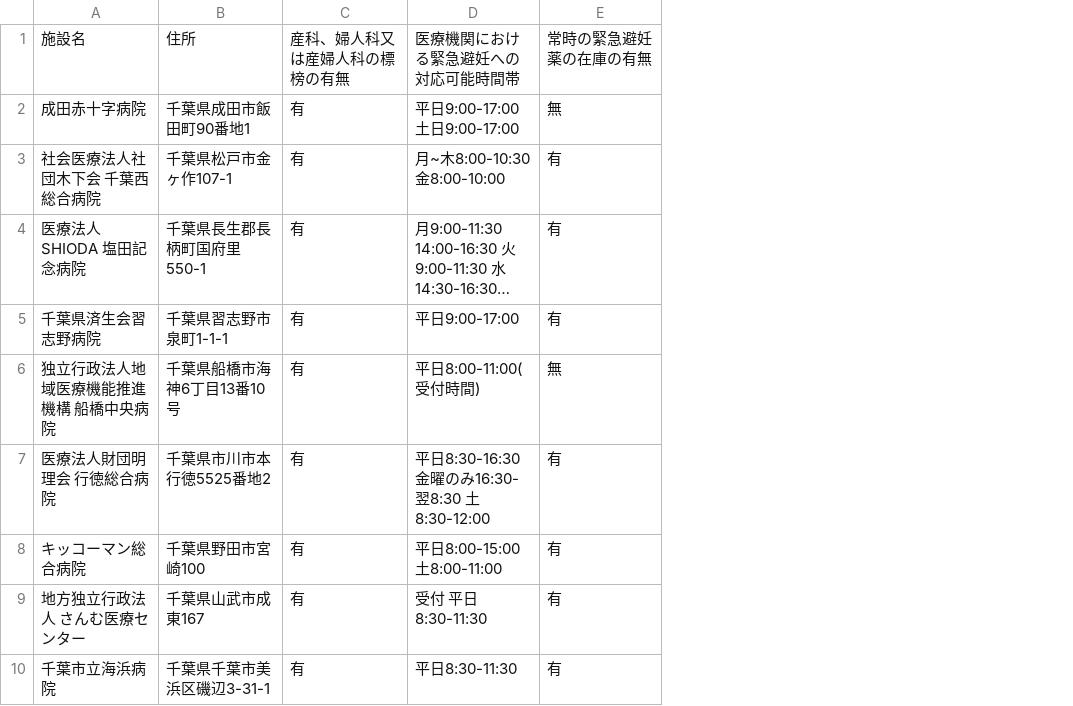
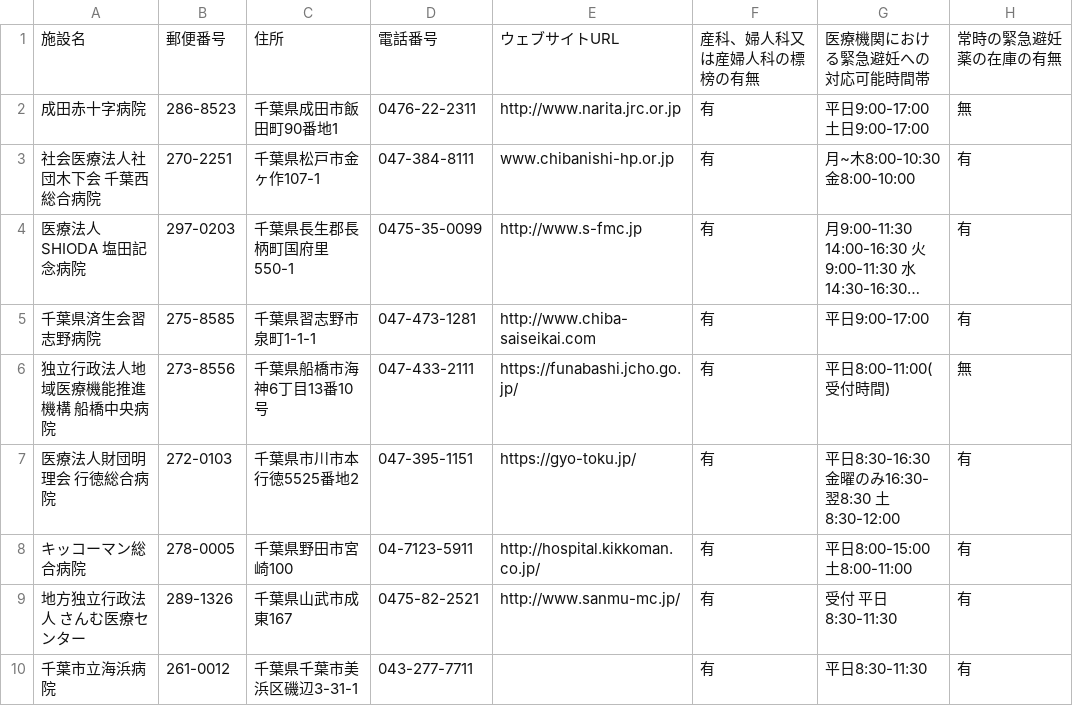
Before and after one commit to ryosuke-betw/opendata-pdf-to-csv, a CSV file: output_files/12_千葉県.csv, drawn as a sheet; only a part is shown; long unchanged cells end in …; the diff names each change by its address in the sheet, - before the commit and + after, or states it on an @@ line.

```diff
--- a/output_files/12_千葉県.csv
+++ b/output_files/12_千葉県.csv
+column B, rows 1-10: 郵便番号 | 286-8523 | 270-2251 | 297-0203 | 275-8585 | 273-8556 | 272-0103 | 278-0005 | 289-1326 | 261-0012
+column D, rows 1-10: 電話番号 | 0476-22-2311 | 047-384-8111 | 0475-35-0099 | 047-473-1281 | 047-433-2111 | 047-395-1151 | 04-7123-5911 | 0475-82-2521 | 043-277-7711
+column E, rows 1-9: ウェブサイトURL | http://www.narita.jrc.or.jp | www.chibanishi-hp.or.jp | http://www.s-fmc.jp | http://www.chiba-saiseikai.com | https://funabashi.jcho.go.jp/ | https://gyo-toku.jp/ | http://hospital.kikkoman.co.jp/ | http://www.sanmu-mc.jp/
```
Also changed, not shown: output_files/11_埼玉県.csv, output_files/18_福井県.csv, 20 other files.
